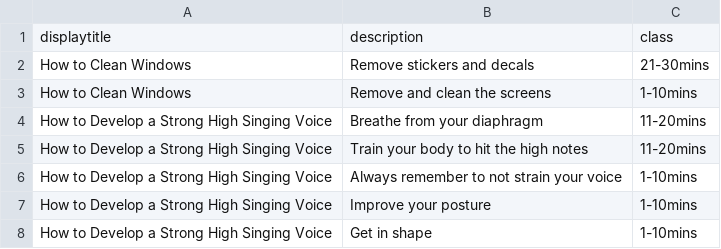
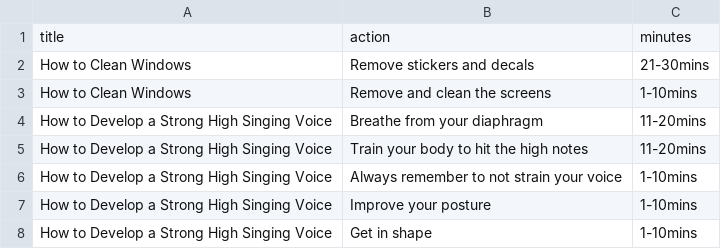
Before and after one commit to nsjl/aakg-data, a CSV file: data/finegrained/csv/minutes_clustered.csv, drawn as a sheet; only a part is shown; removed rows and columns are numbered as before the commit, all else as after; the diff names each change by its address in the sheet, - before the commit and + after, or states it on an @@ line.

```diff
--- a/data/finegrained/csv/minutes_clustered.csv
+++ b/data/finegrained/csv/minutes_clustered.csv
-row 1: displaytitle | description | class
+row 1: title | action | minutes
```
Also changed, not shown: data/finegrained/csv/seconds_clustered.csv.
